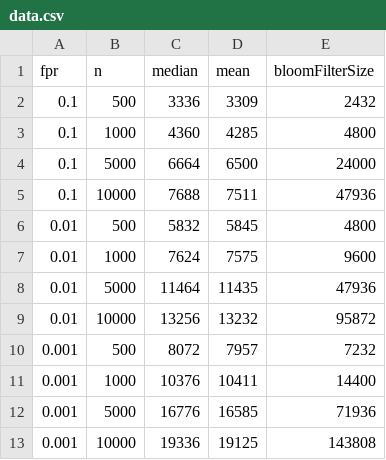
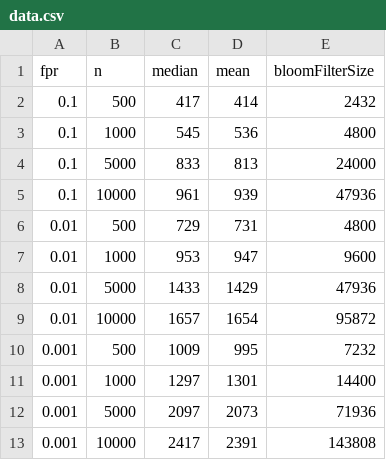
Before and after one commit to ChainlessCoder/bloom-tree-experiments, a CSV file: data/data.csv, drawn as a sheet.

```diff
--- a/data/data.csv
+++ b/data/data.csv
@@ -1,13 +1,13 @@
 fpr, n, median, mean, bloomFilterSize
-0.1, 500, 3336, 3309, 2432
-0.1, 1000, 4360, 4285, 4800
-0.1, 5000, 6664, 6500, 24000
-0.1, 10000, 7688, 7511, 47936
-0.01, 500, 5832, 5845, 4800
-0.01, 1000, 7624, 7575, 9600
-0.01, 5000, 11464, 11435, 47936
-0.01, 10000, 13256, 13232, 95872
-0.001, 500, 8072, 7957, 7232
-0.001, 1000, 10376, 10411, 14400
-0.001, 5000, 16776, 16585, 71936
-0.001, 10000, 19336, 19125, 143808
+0.1, 500, 417, 414, 2432
+0.1, 1000, 545, 536, 4800
+0.1, 5000, 833, 813, 24000
+0.1, 10000, 961, 939, 47936
+0.01, 500, 729, 731, 4800
+0.01, 1000, 953, 947, 9600
+0.01, 5000, 1433, 1429, 47936
+0.01, 10000, 1657, 1654, 95872
+0.001, 500, 1009, 995, 7232
+0.001, 1000, 1297, 1301, 14400
+0.001, 5000, 2097, 2073, 71936
+0.001, 10000, 2417, 2391, 143808
```
Also changed, not shown: 1 other file.
